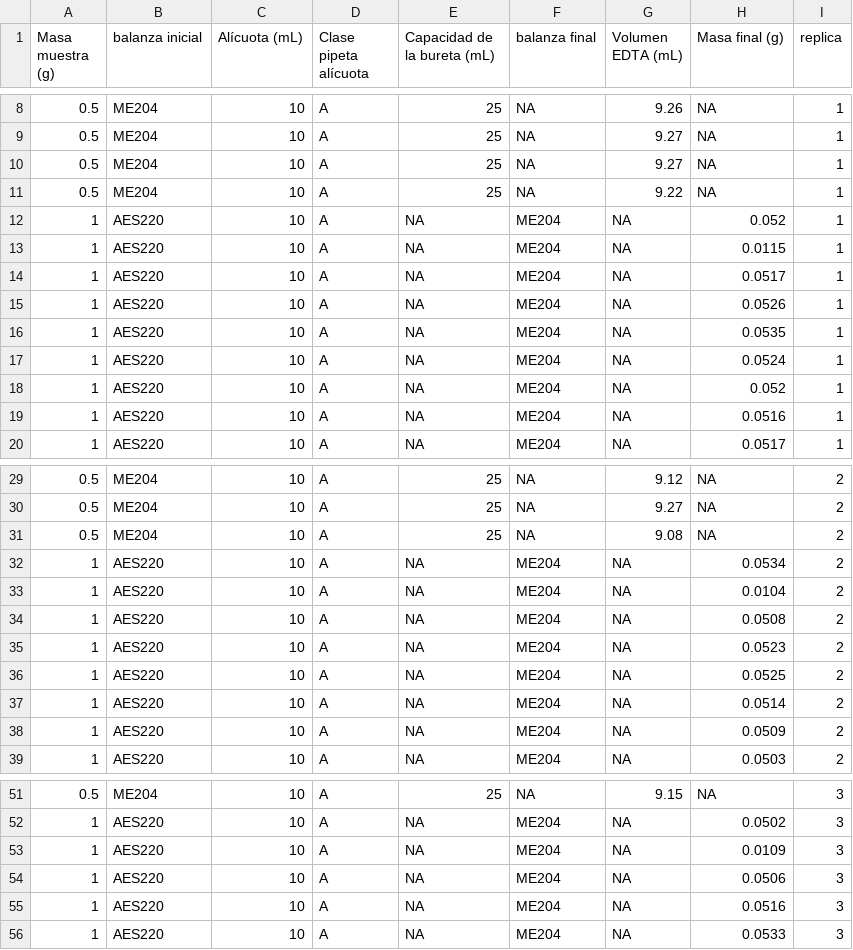
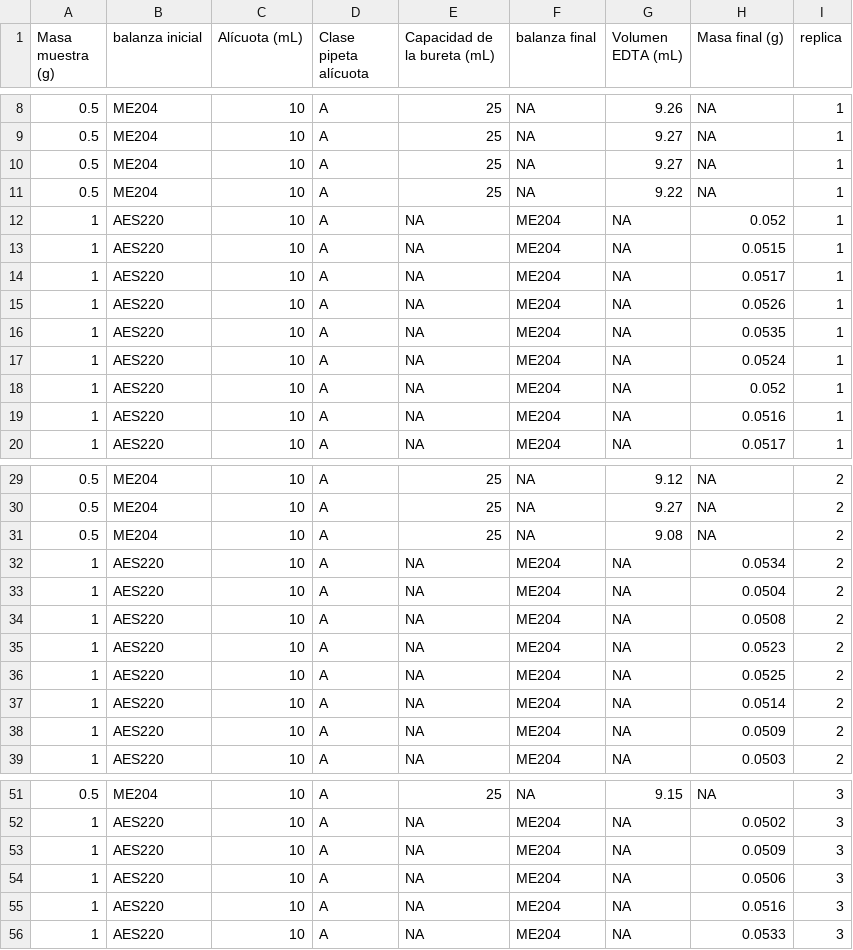
Before and after one commit to afbeltranr/Statistics-in-R-2, a CSV file: CLT-incertidumbre-clase/tablaEjemplo.csv, drawn as a sheet; only a part is shown, gaps mark what is left out.

```diff
--- a/CLT-incertidumbre-clase/tablaEjemplo.csv
+++ b/CLT-incertidumbre-clase/tablaEjemplo.csv
@@ -12,3 +12,3 @@
 1,"AES220",10,"A",NA,"ME204",NA,0.052,1
-1,"AES220",10,"A",NA,"ME204",NA,0.0115,1
+1,"AES220",10,"A",NA,"ME204",NA,0.0515,1
 1,"AES220",10,"A",NA,"ME204",NA,0.0517,1
@@ -32,3 +32,3 @@
 1,"AES220",10,"A",NA,"ME204",NA,0.0534,2
-1,"AES220",10,"A",NA,"ME204",NA,0.0104,2
+1,"AES220",10,"A",NA,"ME204",NA,0.0504,2
 1,"AES220",10,"A",NA,"ME204",NA,0.0508,2
@@ -52,3 +52,3 @@
 1,"AES220",10,"A",NA,"ME204",NA,0.0502,3
-1,"AES220",10,"A",NA,"ME204",NA,0.0109,3
+1,"AES220",10,"A",NA,"ME204",NA,0.0509,3
 1,"AES220",10,"A",NA,"ME204",NA,0.0506,3
```
